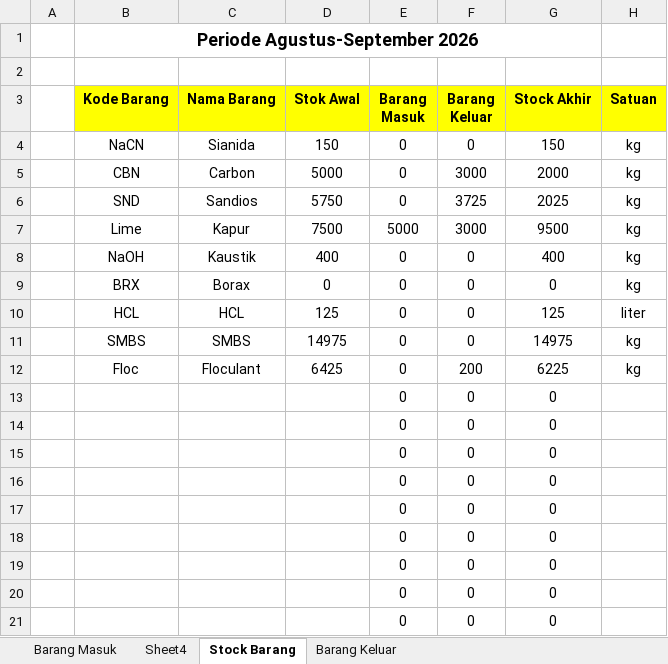
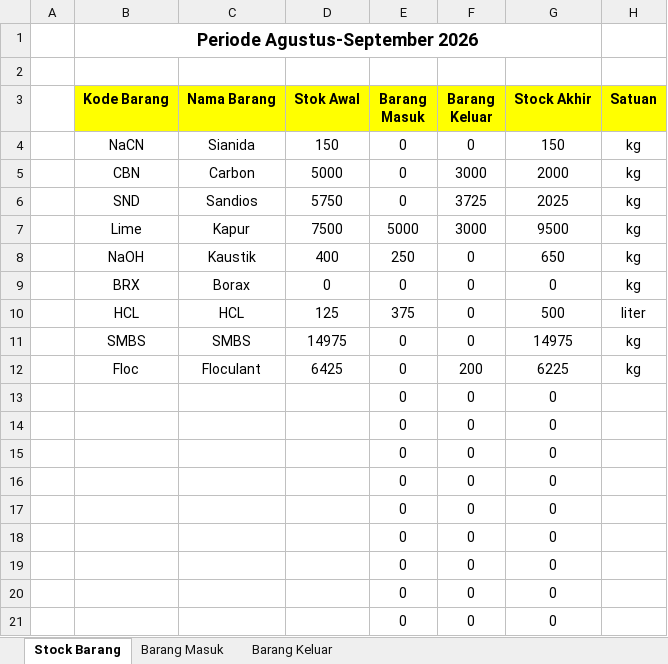
Before and after one commit to zekkelar/metal, an Excel workbook: Reagent Usage dan Stock Reagent.xlsx, sheet Stock Barang, drawn as a sheet; values as stored, in another font and other column widths than the file's, no borders; conditional formats and table styles not drawn; the diff names each change by its address in the sheet, - before the commit and + after, or states it on an @@ line.

Commit message:
Upload Reagent Usage dan Stock Reagent.xlsx via Zeta Client · 12 sel berubah · Barang Masuk, Stock Barang

```diff
--- a/Reagent Usage dan Stock Reagent.xlsx (sheet Stock Barang)
+++ b/Reagent Usage dan Stock Reagent.xlsx (sheet Stock Barang)
-sheet tab: Sheet4
@@ sheet tab order changed: Stock Barang | Barang Masuk | Barang Keluar @@
-E8 (Barang Masuk): 0
+E8 (Barang Masuk): 250
-G8 (Stock Akhir): 400
+G8 (Stock Akhir): 650
-E10 (Barang Masuk): 0
+E10 (Barang Masuk): 375
-G10 (Stock Akhir): 125
+G10 (Stock Akhir): 500
```
Also changed, not shown: sheet Barang Masuk.
